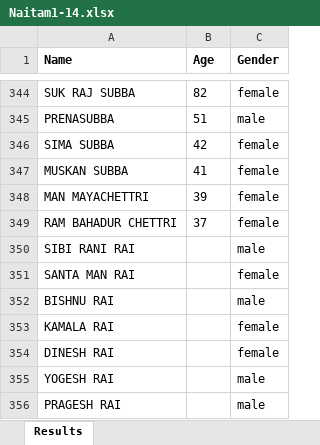
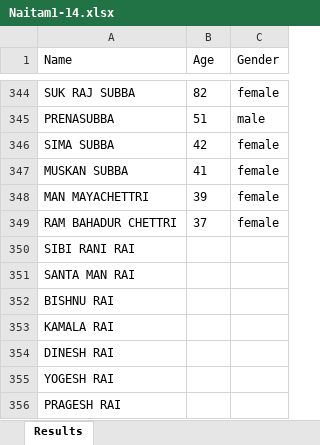
Before and after one commit to wabhutia/EDExtraction, an Excel workbook: OutputData/Naitam1-14.xlsx, sheet Results, drawn as a sheet; only a part is shown, gaps mark what is left out; values as stored, in another font and other column widths than the file's, no borders; the diff names each change by its address in the sheet, - before the commit and + after, or states it on an @@ line.

```diff
--- a/OutputData/Naitam1-14.xlsx (sheet Results)
+++ b/OutputData/Naitam1-14.xlsx (sheet Results)
-A1:C1 bold: on
+A1:C1 bold: off
-C350 (Gender): male
+C350 (Gender): (empty)
-C351 (Gender): female
+C351 (Gender): (empty)
-C352 (Gender): male
+C352 (Gender): (empty)
-C353:C354 (Gender): female
+C353:C354 (Gender): (empty)
-C355:C356 (Gender): male
+C355:C356 (Gender): (empty)
```
Also changed, not shown: 11 other files.
